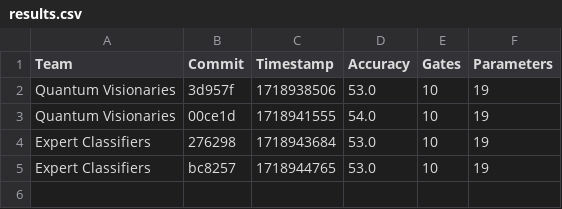
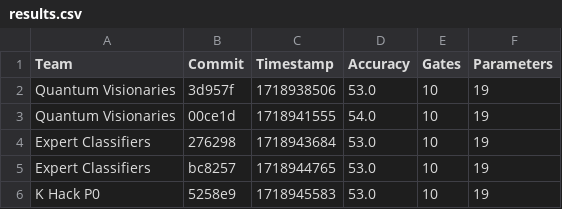
Before and after one commit to willieab/qml-challenge-scorer, a CSV file: site/results.csv, drawn as a sheet; the diff names each change by its address in the sheet, - before the commit and + after, or states it on an @@ line.

Commit message:
Scoring 5258e9 from K Hack P0

```diff
--- a/site/results.csv
+++ b/site/results.csv
+row 6: K Hack P0 | 5258e9 | 1718945583 | 53.0 | 10 | 19
```
